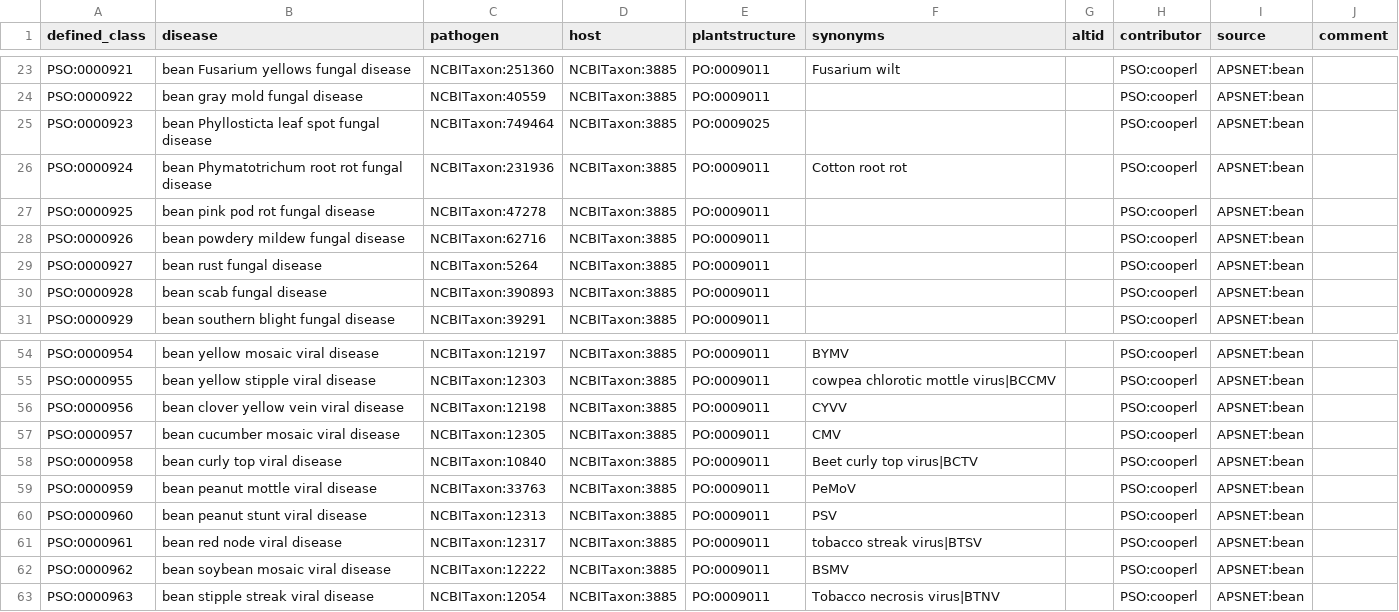
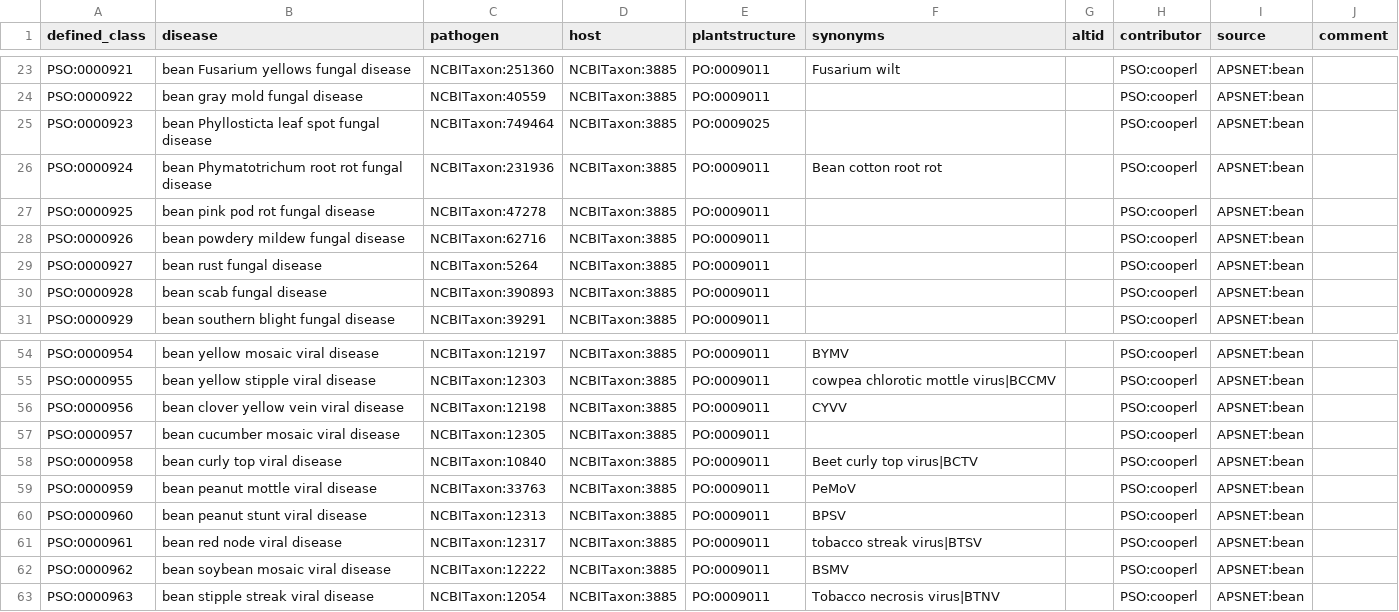
Before and after one commit to Planteome/plant-stress-ontology, a TSV file: src/patterns/data/default/bean_disease.tsv, drawn as a sheet; only a part is shown, gaps mark what is left out.

```diff
--- a/src/patterns/data/default/bean_disease.tsv
+++ b/src/patterns/data/default/bean_disease.tsv
@@ -25,3 +25,3 @@ PSO:0000922	bean gray mold fungal disease	NCBITaxon:40559	NCBITaxon:3885	PO:0009
 PSO:0000923	bean Phyllosticta leaf spot fungal disease	NCBITaxon:749464	NCBITaxon:3885	PO:0009025			PSO:cooperl	APSNET:bean		
-PSO:0000924	bean Phymatotrichum root rot fungal disease	NCBITaxon:231936	NCBITaxon:3885	PO:0009011	Cotton root rot		PSO:cooperl	APSNET:bean		
+PSO:0000924	bean Phymatotrichum root rot fungal disease	NCBITaxon:231936	NCBITaxon:3885	PO:0009011	Bean cotton root rot		PSO:cooperl	APSNET:bean		
 PSO:0000925	bean pink pod rot fungal disease	NCBITaxon:47278	NCBITaxon:3885	PO:0009011			PSO:cooperl	APSNET:bean		
@@ -56,6 +56,6 @@ PSO:0000955	bean yellow stipple viral disease	NCBITaxon:12303	NCBITaxon:3885	PO:
 PSO:0000956	bean clover yellow vein viral disease	NCBITaxon:12198	NCBITaxon:3885	PO:0009011	CYVV		PSO:cooperl	APSNET:bean		
-PSO:0000957	bean cucumber mosaic viral disease	NCBITaxon:12305	NCBITaxon:3885	PO:0009011	CMV		PSO:cooperl	APSNET:bean		
+PSO:0000957	bean cucumber mosaic viral disease	NCBITaxon:12305	NCBITaxon:3885	PO:0009011			PSO:cooperl	APSNET:bean		
 PSO:0000958	bean curly top viral disease	NCBITaxon:10840	NCBITaxon:3885	PO:0009011	Beet curly top virus|BCTV		PSO:cooperl	APSNET:bean		
 PSO:0000959	bean peanut mottle viral disease	NCBITaxon:33763	NCBITaxon:3885	PO:0009011	PeMoV		PSO:cooperl	APSNET:bean		
-PSO:0000960	bean peanut stunt viral disease	NCBITaxon:12313	NCBITaxon:3885	PO:0009011	PSV		PSO:cooperl	APSNET:bean		
+PSO:0000960	bean peanut stunt viral disease	NCBITaxon:12313	NCBITaxon:3885	PO:0009011	BPSV		PSO:cooperl	APSNET:bean		
 PSO:0000961	bean red node viral disease	NCBITaxon:12317	NCBITaxon:3885	PO:0009011	tobacco streak virus|BTSV		PSO:cooperl	APSNET:bean		
```
Also changed, not shown: src/patterns/data/default/grape_disease.tsv, src/patterns/data/default/maize_disease.tsv, 4 other files.
